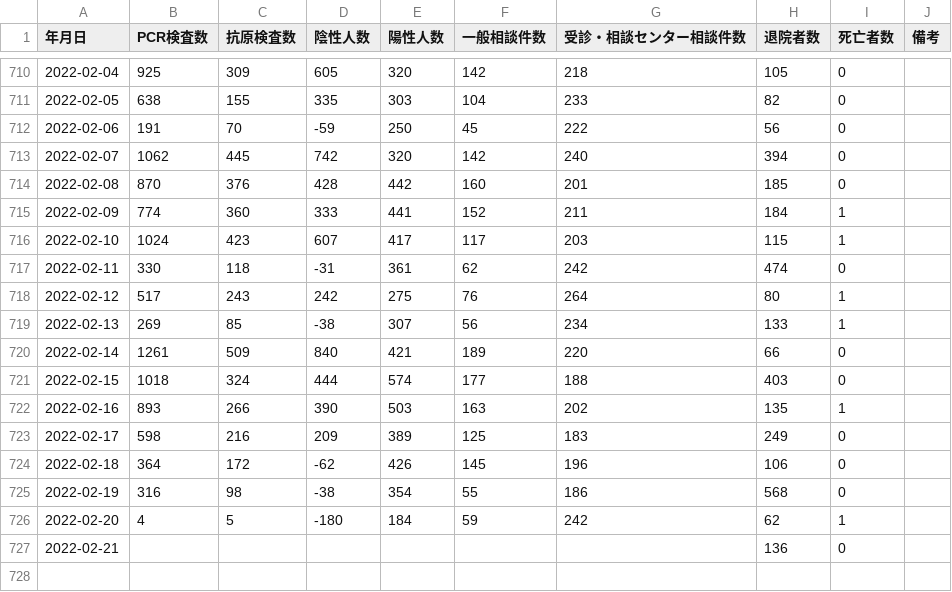
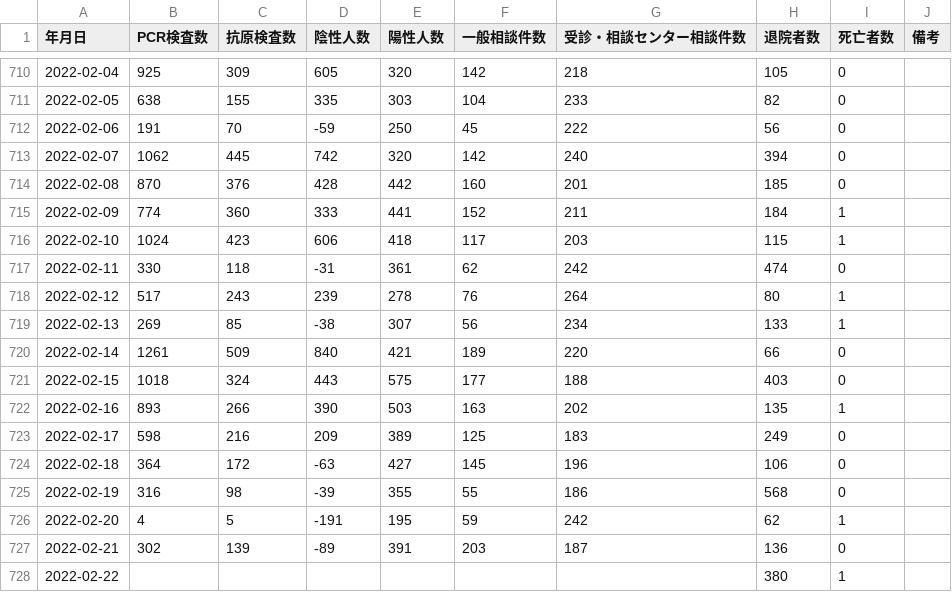
Before and after one commit to terachan0117/covid19-toyama-opendata, a CSV file: data/toyama_counts.csv, drawn as a sheet; only a part is shown, gaps mark what is left out.

```diff
--- a/data/toyama_counts.csv
+++ b/data/toyama_counts.csv
@@ -715,13 +715,14 @@
 2022-02-09,774,360,333,441,152,211,184,1,
-2022-02-10,1024,423,607,417,117,203,115,1,
+2022-02-10,1024,423,606,418,117,203,115,1,
 2022-02-11,330,118,-31,361,62,242,474,0,
-2022-02-12,517,243,242,275,76,264,80,1,
+2022-02-12,517,243,239,278,76,264,80,1,
 2022-02-13,269,85,-38,307,56,234,133,1,
 2022-02-14,1261,509,840,421,189,220,66,0,
-2022-02-15,1018,324,444,574,177,188,403,0,
+2022-02-15,1018,324,443,575,177,188,403,0,
 2022-02-16,893,266,390,503,163,202,135,1,
 2022-02-17,598,216,209,389,125,183,249,0,
-2022-02-18,364,172,-62,426,145,196,106,0,
-2022-02-19,316,98,-38,354,55,186,568,0,
-2022-02-20,4,5,-180,184,59,242,62,1,
-2022-02-21,,,,,,,136,0,
+2022-02-18,364,172,-63,427,145,196,106,0,
+2022-02-19,316,98,-39,355,55,186,568,0,
+2022-02-20,4,5,-191,195,59,242,62,1,
+2022-02-21,302,139,-89,391,203,187,136,0,
+2022-02-22,,,,,,,380,1,
```
Also changed, not shown: data/160008_toyama_covid19_antigen_test_people.csv, data/160008_toyama_covid19_call_center.csv, 7 other files.
